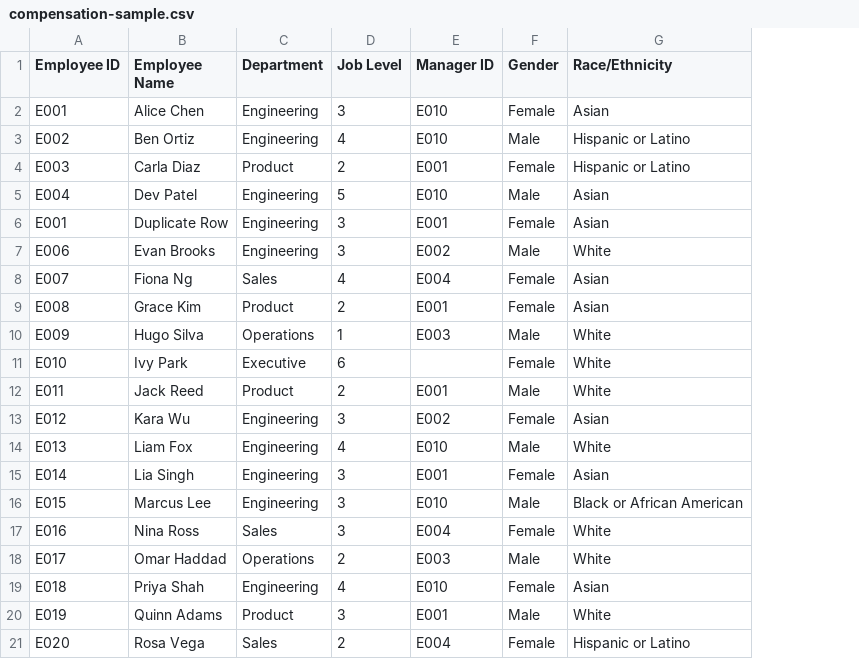
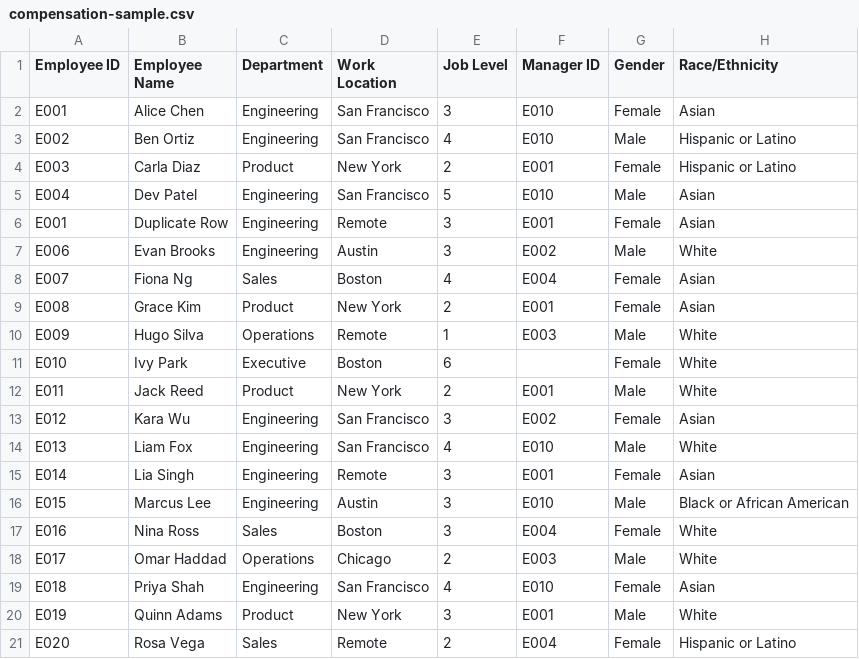
Before and after one commit to zoe82292-sudo/workshifthr, a CSV file: sample-data/compensation-sample.csv, drawn as a sheet; only a part is shown; the diff names each change by its address in the sheet, - before the commit and + after, or states it on an @@ line.

```diff
--- a/sample-data/compensation-sample.csv
+++ b/sample-data/compensation-sample.csv
+column D (Work Location), rows 2-21: San Francisco | San Francisco | New York | San Francisco | Remote | Austin | Boston | New York | Remote | Boston | New York | San Francisco | San Francisco | Remote | Austin | Boston | Chicago | San Francisco | New York | Remote
```
Also changed, not shown: sample-data/northgate-base.csv, 18 other files.
